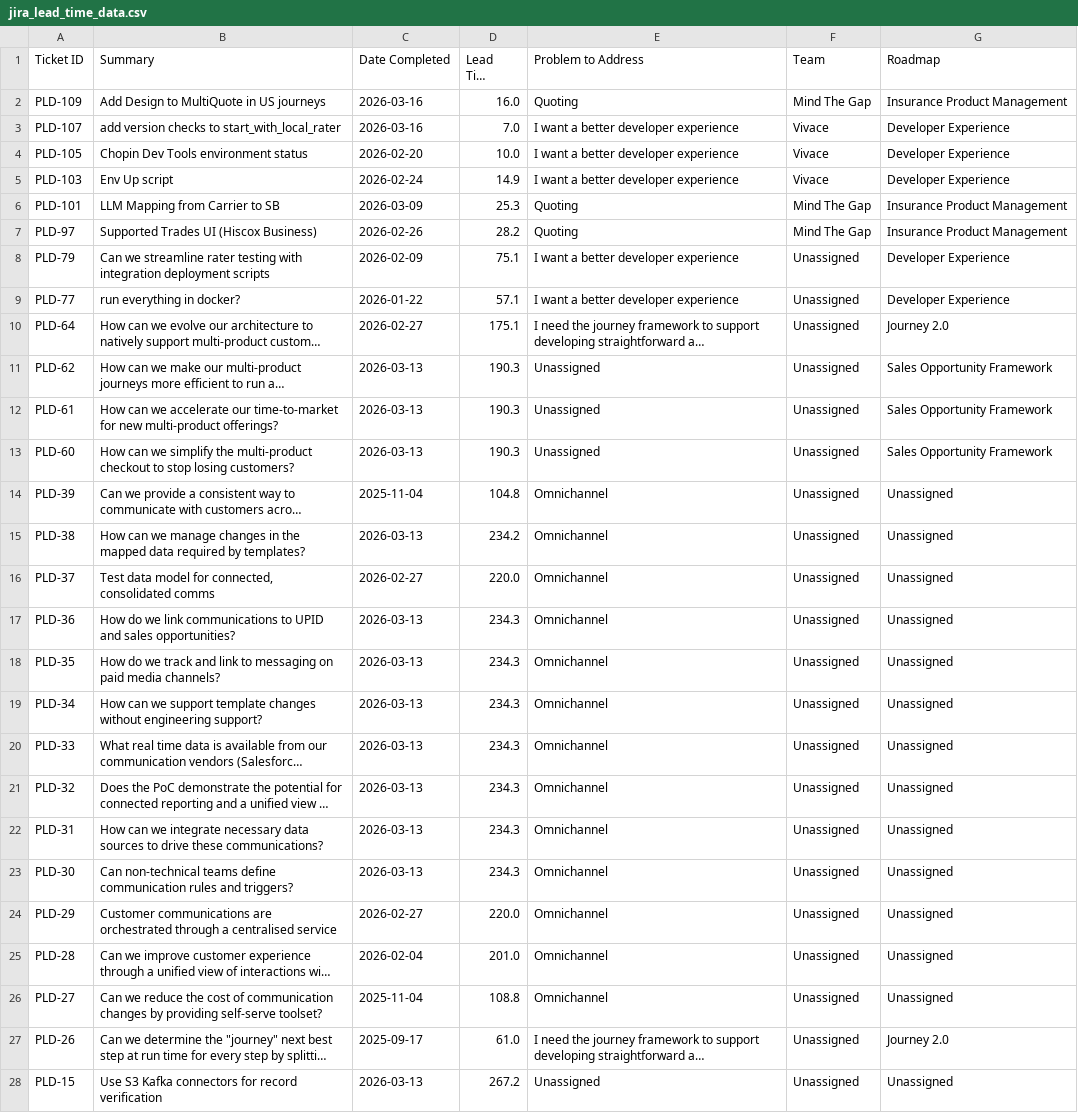
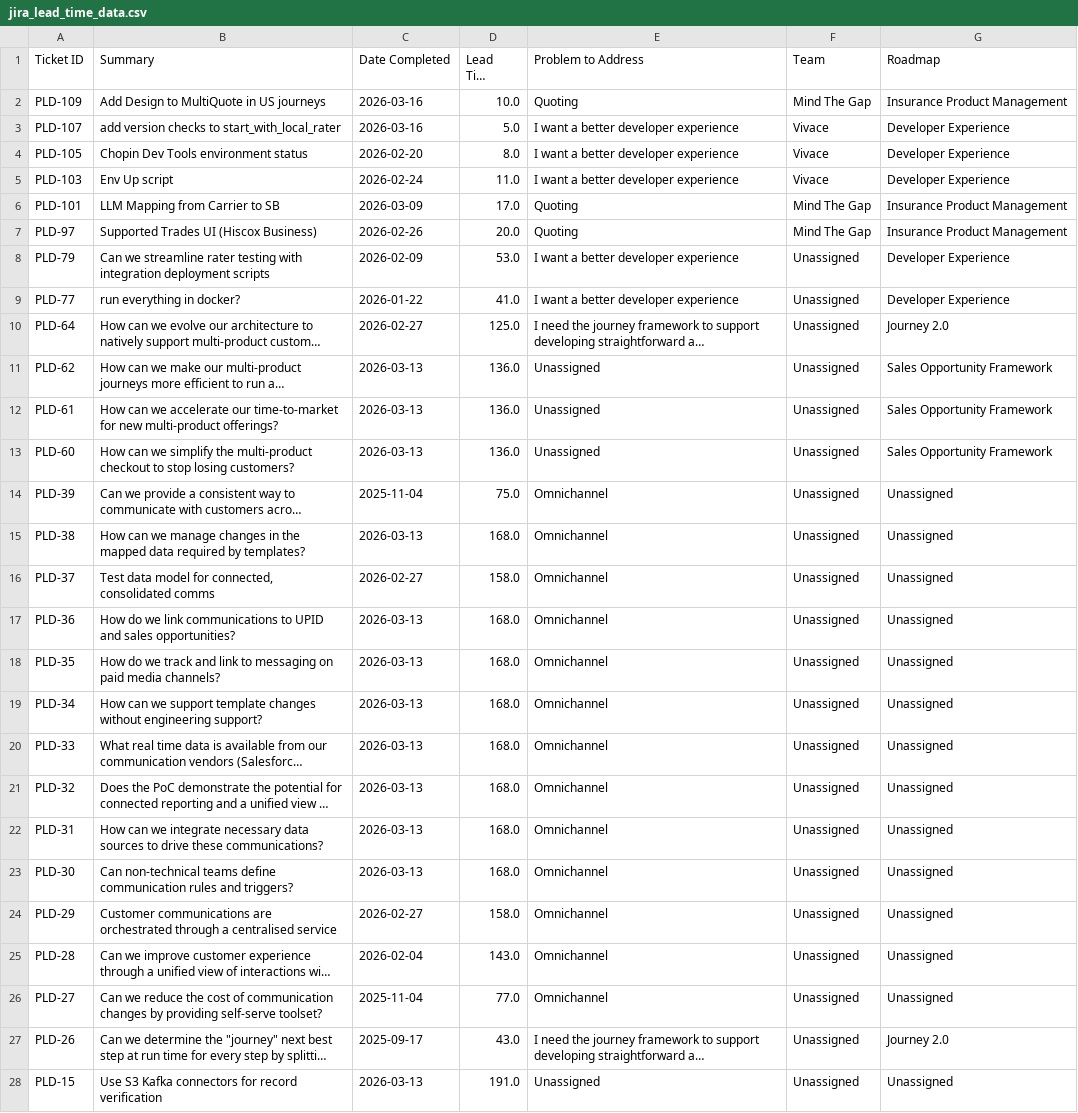
Before and after one commit to Johasago/Discovery-dash, a CSV file: jira_lead_time_data.csv, drawn as a sheet; only a part is shown; long unchanged cells end in …; the diff covers the shown part only; the diff names each change by its address in the sheet, - before the commit and + after, or states it on an @@ line.

```diff
--- a/jira_lead_time_data.csv
+++ b/jira_lead_time_data.csv
-D2 (Lead Time (Days)): 16.0
+D2 (Lead Time (Days)): 10.0
-D3 (Lead Time (Days)): 7.0
+D3 (Lead Time (Days)): 5.0
-D4 (Lead Time (Days)): 10.0
+D4 (Lead Time (Days)): 8.0
-D5 (Lead Time (Days)): 14.9
+D5 (Lead Time (Days)): 11.0
-D6 (Lead Time (Days)): 25.3
+D6 (Lead Time (Days)): 17.0
-D7 (Lead Time (Days)): 28.2
+D7 (Lead Time (Days)): 20.0
-D8 (Lead Time (Days)): 75.1
+D8 (Lead Time (Days)): 53.0
-D9 (Lead Time (Days)): 57.1
+D9 (Lead Time (Days)): 41.0
-D10 (Lead Time (Days)): 175.1
+D10 (Lead Time (Days)): 125.0
-D11:D13 (Lead Time (Days)): 190.3
+D11:D13 (Lead Time (Days)): 136.0
-D14 (Lead Time (Days)): 104.8
+D14 (Lead Time (Days)): 75.0
-D15 (Lead Time (Days)): 234.2
+D15 (Lead Time (Days)): 168.0
-D16 (Lead Time (Days)): 220.0
+D16 (Lead Time (Days)): 158.0
-D17:D23 (Lead Time (Days)): 234.3
+D17:D23 (Lead Time (Days)): 168.0
-D24 (Lead Time (Days)): 220.0
+D24 (Lead Time (Days)): 158.0
-D25 (Lead Time (Days)): 201.0
+D25 (Lead Time (Days)): 143.0
-D26 (Lead Time (Days)): 108.8
+D26 (Lead Time (Days)): 77.0
-D27 (Lead Time (Days)): 61.0
+D27 (Lead Time (Days)): 43.0
-D28 (Lead Time (Days)): 267.2
+D28 (Lead Time (Days)): 191.0
```
Also changed, not shown: 9 edited cells elsewhere in this file, 1 other file.
